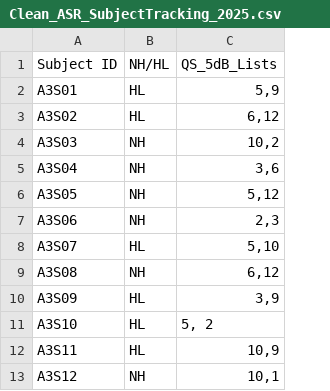
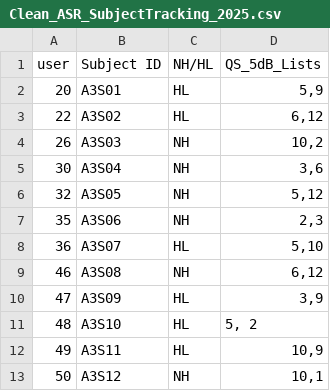
Before and after one commit to MalcolmSlaney/SpeechInNoise, a CSV file: Clean_ASR_SubjectTracking_2025.csv, drawn as a sheet; only a part is shown; the diff names each change by its address in the sheet, - before the commit and + after, or states it on an @@ line.

Commit message:
add user id

```diff
--- a/Clean_ASR_SubjectTracking_2025.csv
+++ b/Clean_ASR_SubjectTracking_2025.csv
+column A (user), rows 2-13: 20 | 22 | 26 | 30 | 32 | 35 | 36 | 46 | 47 | 48 | 49 | 50
```
